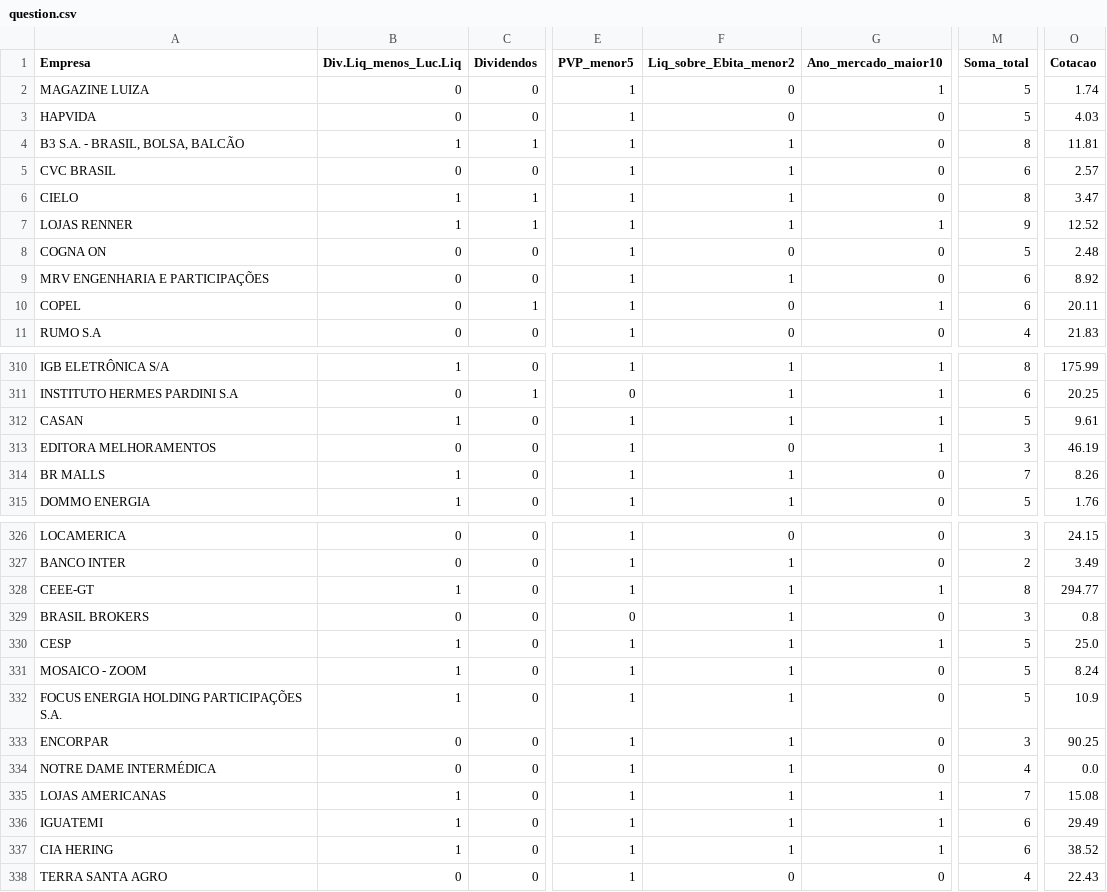
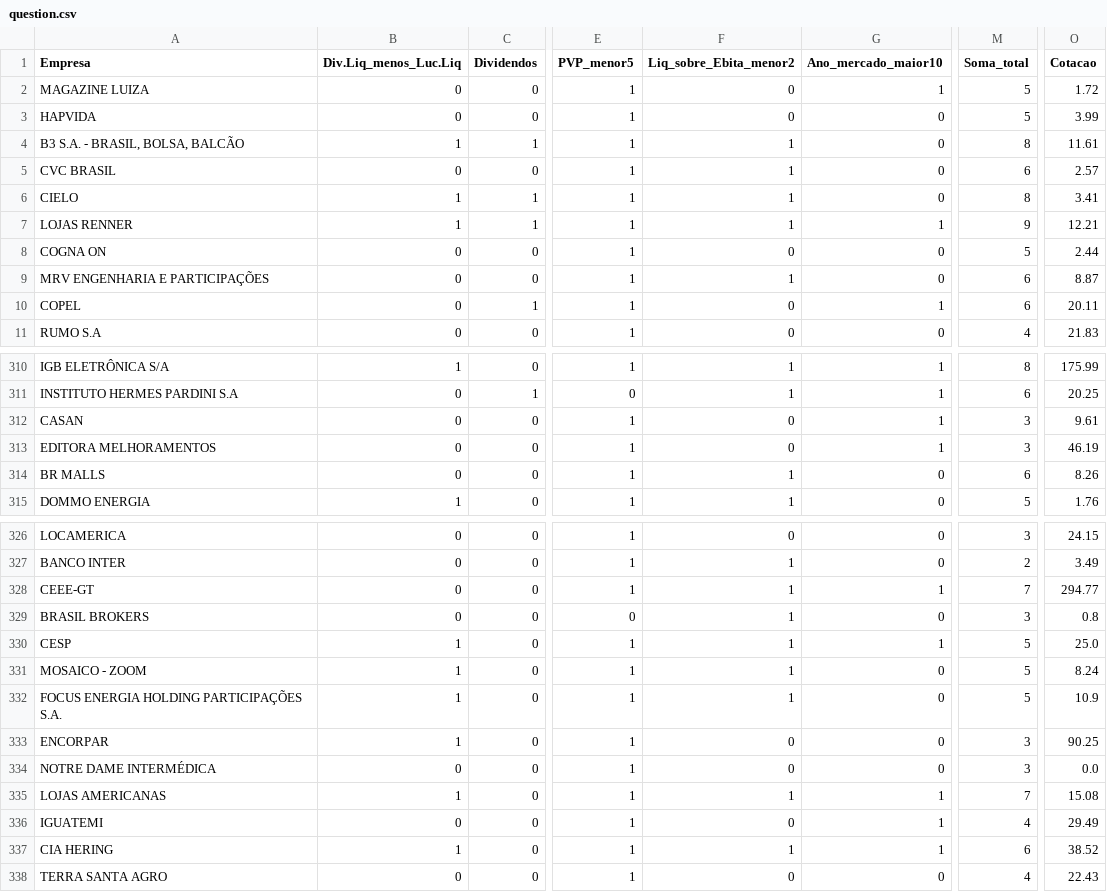
Before and after one commit to ikaromm/OLD_Stonks-Analitycs, a CSV file: csv/question.csv, drawn as a sheet; only a part is shown, gaps mark what is left out; the diff names each change by its address in the sheet, - before the commit and + after, or states it on an @@ line.

```diff
--- a/csv/question.csv
+++ b/csv/question.csv
-O2 (Cotacao): 1.74
+O2 (Cotacao): 1.72
-O3 (Cotacao): 4.03
+O3 (Cotacao): 3.99
-O4 (Cotacao): 11.81
+O4 (Cotacao): 11.61
-O6 (Cotacao): 3.47
+O6 (Cotacao): 3.41
-O7 (Cotacao): 12.52
+O7 (Cotacao): 12.21
-O8 (Cotacao): 2.48
+O8 (Cotacao): 2.44
-O9 (Cotacao): 8.92
+O9 (Cotacao): 8.87
-B312 (Div.Liq_menos_Luc.Liq): 1
+B312 (Div.Liq_menos_Luc.Liq): 0
-F312 (Liq_sobre_Ebita_menor2): 1
+F312 (Liq_sobre_Ebita_menor2): 0
-M312 (Soma_total): 5
+M312 (Soma_total): 3
-B314 (Div.Liq_menos_Luc.Liq): 1
+B314 (Div.Liq_menos_Luc.Liq): 0
-M314 (Soma_total): 7
+M314 (Soma_total): 6
-B328 (Div.Liq_menos_Luc.Liq): 1
+B328 (Div.Liq_menos_Luc.Liq): 0
-M328 (Soma_total): 8
+M328 (Soma_total): 7
-B333 (Div.Liq_menos_Luc.Liq): 0
+B333 (Div.Liq_menos_Luc.Liq): 1
-F333:F334 (Liq_sobre_Ebita_menor2): 1
+F333:F334 (Liq_sobre_Ebita_menor2): 0
-M334 (Soma_total): 4
+M334 (Soma_total): 3
-B336 (Div.Liq_menos_Luc.Liq): 1
+B336 (Div.Liq_menos_Luc.Liq): 0
-F336 (Liq_sobre_Ebita_menor2): 1
+F336 (Liq_sobre_Ebita_menor2): 0
-M336 (Soma_total): 6
+M336 (Soma_total): 4
```
Also changed, not shown: csv/data.csv, csv/datasql.csv, 16 other files.
